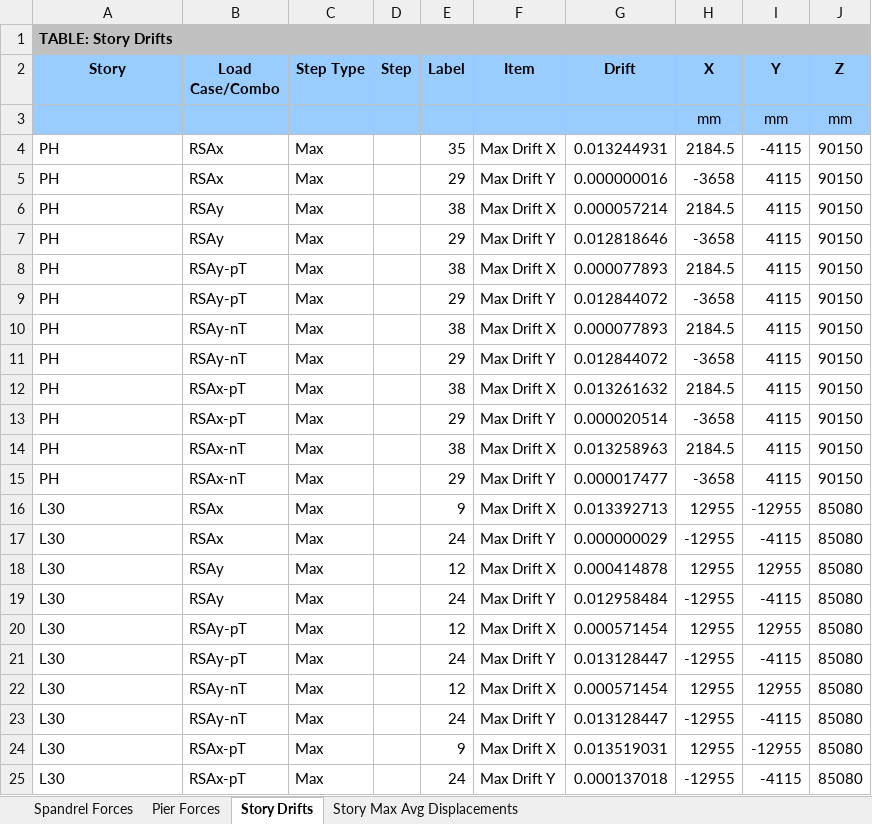
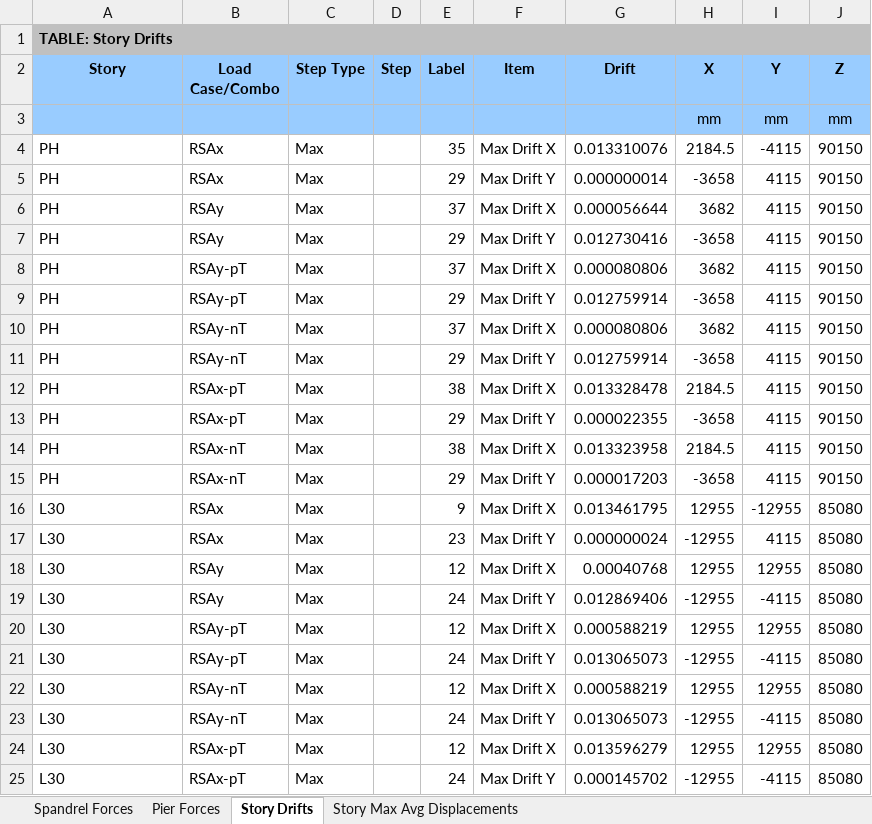
Before and after one commit to jchatkinson/A23-model, an Excel workbook: 45x45-RSA-FlangesAndWebs.xlsx, sheet Story Drifts, drawn as a sheet; only a part is shown; values as stored, in another font and other column widths than the file's, no borders; the diff covers the shown part only; the diff names each change by its address in the sheet, - before the commit and + after, or states it on an @@ line.

```diff
--- a/45x45-RSA-FlangesAndWebs.xlsx (sheet Story Drifts)
+++ b/45x45-RSA-FlangesAndWebs.xlsx (sheet Story Drifts)
-G4 (Drift): 0.013244931
+G4 (Drift): 0.013310076
-G5 (Drift): 0.000000016
+G5 (Drift): 0.000000014
-E6 (Label): 38
+E6 (Label): 37
-G6 (Drift): 0.000057214
+G6 (Drift): 0.000056644
-H6 (X): 2184.5
+H6 (X): 3682
-G7 (Drift): 0.012818646
+G7 (Drift): 0.012730416
-E8 (Label): 38
+E8 (Label): 37
-G8 (Drift): 0.000077893
+G8 (Drift): 0.000080806
-H8 (X): 2184.5
+H8 (X): 3682
-G9 (Drift): 0.012844072
+G9 (Drift): 0.012759914
-E10 (Label): 38
+E10 (Label): 37
-G10 (Drift): 0.000077893
+G10 (Drift): 0.000080806
-H10 (X): 2184.5
+H10 (X): 3682
-G11 (Drift): 0.012844072
+G11 (Drift): 0.012759914
-G12 (Drift): 0.013261632
+G12 (Drift): 0.013328478
-G13 (Drift): 0.000020514
+G13 (Drift): 0.000022355
-G14 (Drift): 0.013258963
+G14 (Drift): 0.013323958
-G15 (Drift): 0.000017477
+G15 (Drift): 0.000017203
-G16 (Drift): 0.013392713
+G16 (Drift): 0.013461795
-E17 (Label): 24
+E17 (Label): 23
-G17 (Drift): 0.000000029
+G17 (Drift): 0.000000024
-I17 (Y): -4115
+I17 (Y): 4115
-G18 (Drift): 0.000414878
+G18 (Drift): 0.00040768
-G19 (Drift): 0.012958484
+G19 (Drift): 0.012869406
-G20 (Drift): 0.000571454
+G20 (Drift): 0.000588219
-G21 (Drift): 0.013128447
+G21 (Drift): 0.013065073
-G22 (Drift): 0.000571454
+G22 (Drift): 0.000588219
-G23 (Drift): 0.013128447
+G23 (Drift): 0.013065073
-E24 (Label): 9
+E24 (Label): 12
-G24 (Drift): 0.013519031
+G24 (Drift): 0.013596279
-I24 (Y): -12955
+I24 (Y): 12955
-G25 (Drift): 0.000137018
+G25 (Drift): 0.000145702
```
Also changed, not shown: 541 edited cells elsewhere in this sheet, sheet Pier Forces, sheet Spandrel Forces, sheet Story Max Avg Displacements, 45X45Summary.xlsx, 45x45-RSA-Piers.xlsx, 7 other files.
